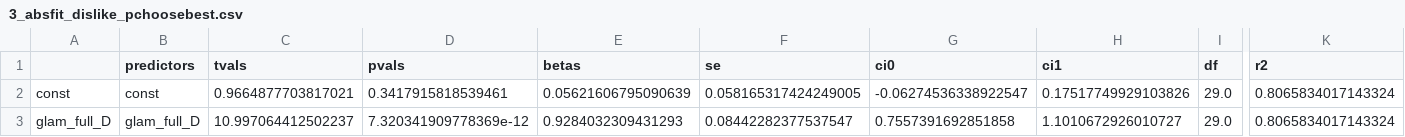
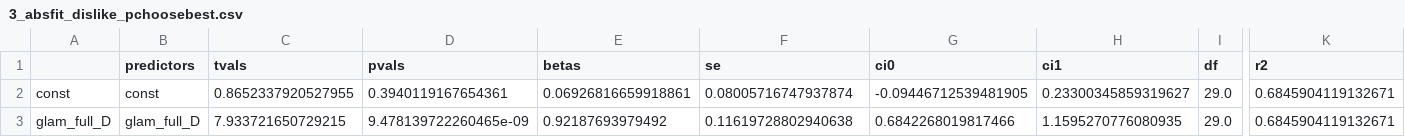
Before and after one commit to pradysepulveda/glamDDM_FF2018, a CSV file: results/linear_models/like/3_absfit_dislike_pchoosebest.csv, drawn as a sheet; only a part is shown, gaps mark what is left out; the diff names each change by its address in the sheet, - before the commit and + after, or states it on an @@ line.

```diff
--- a/results/linear_models/like/3_absfit_dislike_pchoosebest.csv
+++ b/results/linear_models/like/3_absfit_dislike_pchoosebest.csv
-C2 (tvals): 0.9664877703817021
+C2 (tvals): 0.8652337920527955
-D2 (pvals): 0.3417915818539461
+D2 (pvals): 0.3940119167654361
-E2 (betas): 0.05621606795090639
+E2 (betas): 0.06926816659918861
-F2 (se): 0.058165317424249005
+F2 (se): 0.08005716747937874
-G2 (ci0): -0.06274536338922547
+G2 (ci0): -0.09446712539481905
-H2 (ci1): 0.17517749929103826
+H2 (ci1): 0.23300345859319627
-K2:K3 (r2): 0.8065834017143324
+K2:K3 (r2): 0.6845904119132671
-C3 (tvals): 10.997064412502237
+C3 (tvals): 7.933721650729215
-D3 (pvals): 7.320341909778369e-12
+D3 (pvals): 9.478139722260465e-09
-E3 (betas): 0.9284032309431293
+E3 (betas): 0.92187693979492
-F3 (se): 0.08442282377537547
+F3 (se): 0.11619728802940638
-G3 (ci0): 0.7557391692851858
+G3 (ci0): 0.6842268019817466
-H3 (ci1): 1.1010672926010727
+H3 (ci1): 1.1595270776080935
```
Also changed, not shown: results/linear_models/like/3_absfit_dislike_gazeinfluence.csv, results/linear_models/like/3_absfit_dislike_rt.csv, 8 other files.
